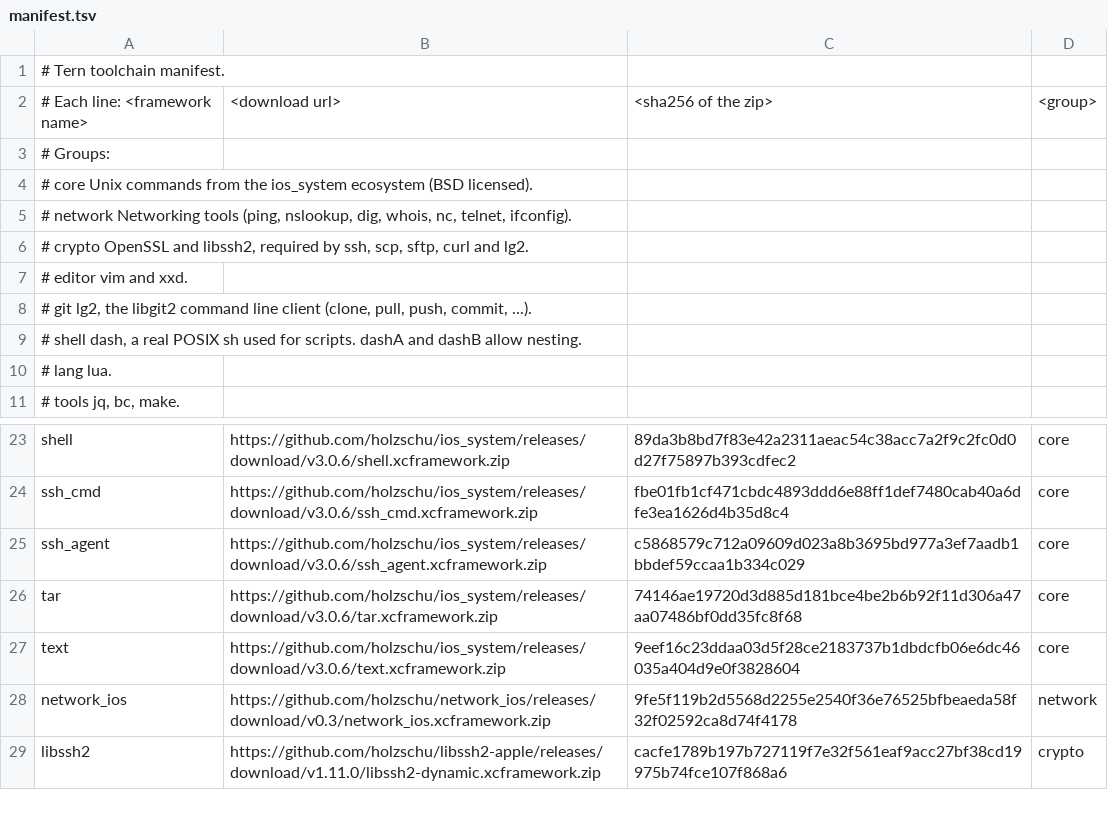
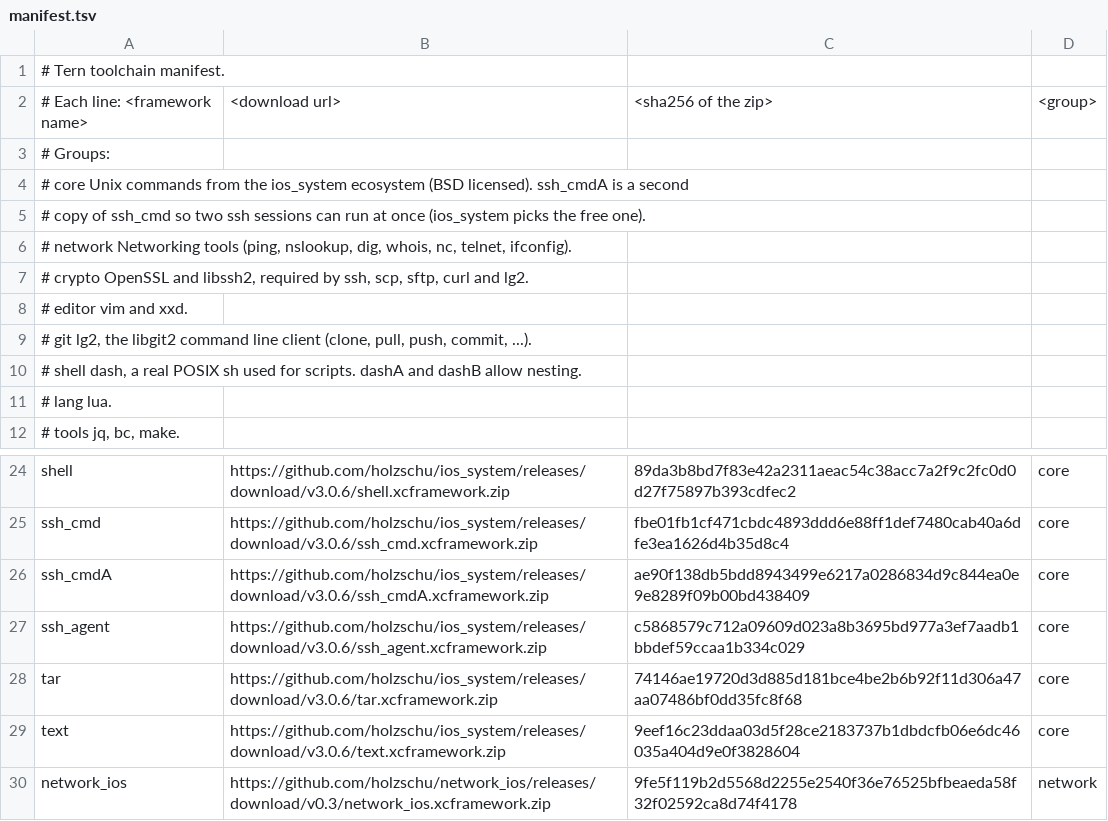
Before and after one commit to FLoWIsMe/linux-for-ios, a TSV file: Toolchain/manifest.tsv, drawn as a sheet; only a part is shown, gaps mark what is left out; the shorter side is filled out with more unchanged rows.

```diff
--- a/Toolchain/manifest.tsv
+++ b/Toolchain/manifest.tsv
@@ -3,3 +3,4 @@
 # Groups:
-#   core     Unix commands from the ios_system ecosystem (BSD licensed).
+#   core     Unix commands from the ios_system ecosystem (BSD licensed). ssh_cmdA is a second
+#            copy of ssh_cmd so two ssh sessions can run at once (ios_system picks the free one).
 #   network  Networking tools (ping, nslookup, dig, whois, nc, telnet, ifconfig).
@@ -24,2 +25,3 @@ shell	https://github.com/holzschu/ios_system/releases/download/v3.0.6/shell.xcfr
 ssh_cmd	https://github.com/holzschu/ios_system/releases/download/v3.0.6/ssh_cmd.xcframework.zip	fbe01fb1cf471cbdc4893ddd6e88ff1def7480cab40a6dfe3ea1626d4b35d8c4	core
+ssh_cmdA	https://github.com/holzschu/ios_system/releases/download/v3.0.6/ssh_cmdA.xcframework.zip	ae90f138db5bdd8943499e6217a0286834d9c844ea0e9e8289f09b00bd438409	core
 ssh_agent	https://github.com/holzschu/ios_system/releases/download/v3.0.6/ssh_agent.xcframework.zip	c5868579c712a09609d023a8b3695bd977a3ef7aadb1bbdef59ccaa1b334c029	core
```
Also changed, not shown: 2 other files.
